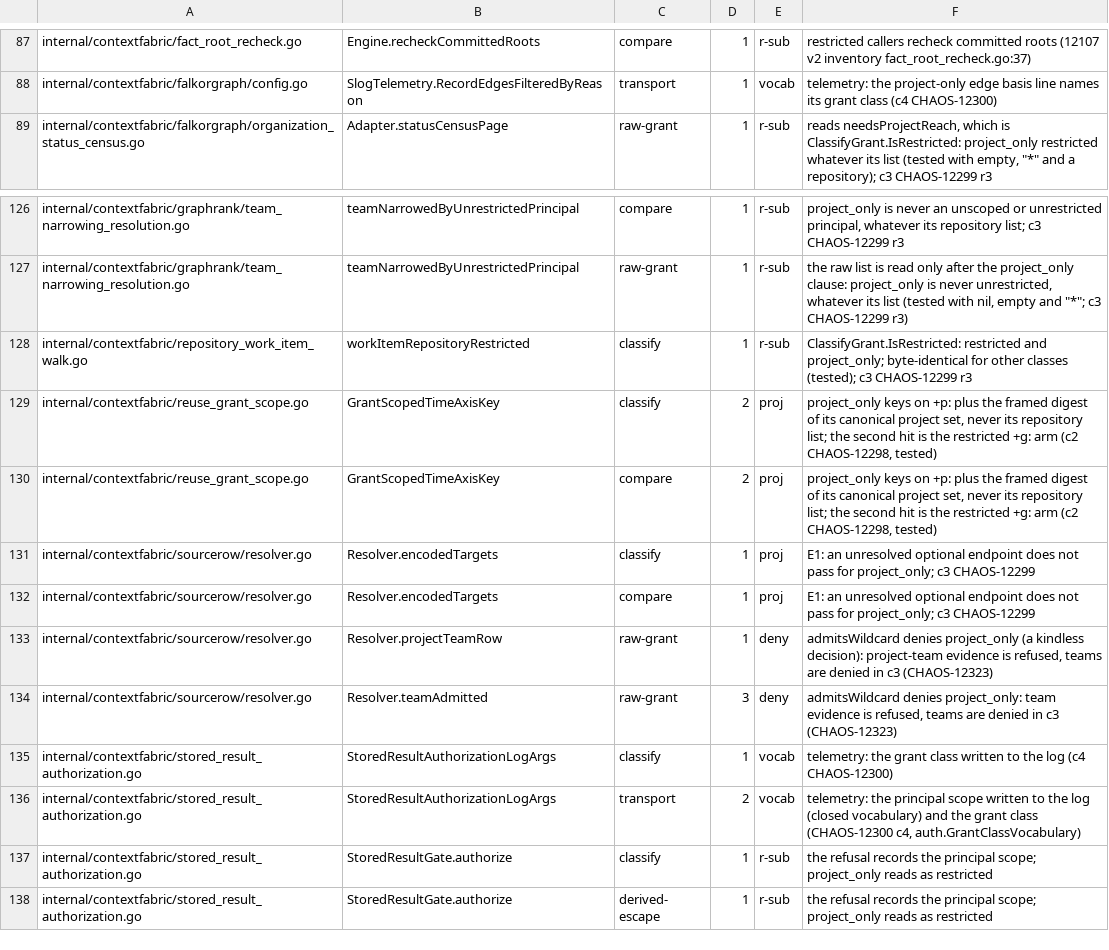
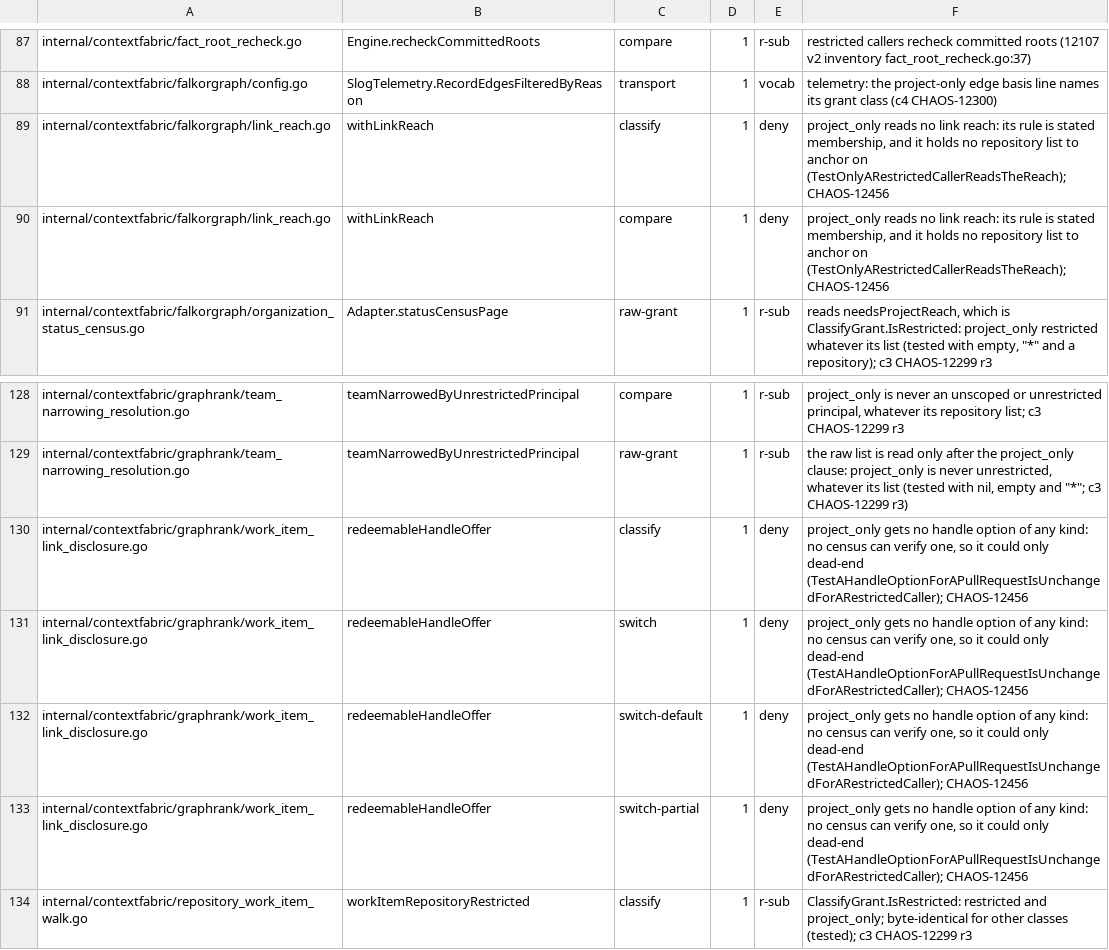
Before and after one commit to full-chaos/dev-health-acr, a TSV file: internal/cigates/grantclass/decisions.tsv, drawn as a sheet; only a part is shown, gaps mark what is left out; the shorter side is filled out with more unchanged rows.

Commit message:
fix(graphrank): CHAOS-12456 resolve a repo-less work item for a restricted caller through a native link
A restricted caller reaches a repo-less work item by one rule: a native link of
record to a pull request of a granted repository. The census reads the library's
link arm over the handle's candidates; the grant check comes first, because the
library reads an empty list or a star as the organization. The node gate decides
from a read-time reach anchored on the grant, so nothing is stored and no rebuild
is needed. A lower tier, a team's repositories and the item's own repository never
grant. An item with a repository of its own stays decided by it.

The round for a bound handle no longer depends on searchTruncated, which hidden
rows set (executed: an inside subject committed only beside hidden rows). An
unresolved item is disclosed with one text whatever the cause, never as "does not
exist". No option dead-ends, and a remembered handle's drop is echoed.

```diff
--- a/internal/cigates/grantclass/decisions.tsv
+++ b/internal/cigates/grantclass/decisions.tsv
@@ -88,2 +88,4 @@ internal/contextfabric/fact_root_recheck.go	Engine.recheckCommittedRoots	compare
 internal/contextfabric/falkorgraph/config.go	SlogTelemetry.RecordEdgesFilteredByReason	transport	1	vocab	telemetry: the project-only edge basis line names its grant class (c4 CHAOS-12300)
+internal/contextfabric/falkorgraph/link_reach.go	withLinkReach	classify	1	deny	project_only reads no link reach: its rule is stated membership, and it holds no repository list to anchor on (TestOnlyARestrictedCallerReadsTheReach); CHAOS-12456
+internal/contextfabric/falkorgraph/link_reach.go	withLinkReach	compare	1	deny	project_only reads no link reach: its rule is stated membership, and it holds no repository list to anchor on (TestOnlyARestrictedCallerReadsTheReach); CHAOS-12456
 internal/contextfabric/falkorgraph/organization_status_census.go	Adapter.statusCensusPage	raw-grant	1	r-sub	reads needsProjectReach, which is ClassifyGrant.IsRestricted: project_only restricted whatever its list (tested with empty, "*" and a repository); c3 CHAOS-12299 r3
@@ -127,2 +129,6 @@ internal/contextfabric/graphrank/team_narrowing_resolution.go	teamNarrowedByUnre
 internal/contextfabric/graphrank/team_narrowing_resolution.go	teamNarrowedByUnrestrictedPrincipal	raw-grant	1	r-sub	the raw list is read only after the project_only clause: project_only is never unrestricted, whatever its list (tested with nil, empty and "*"; c3 CHAOS-12299 r3)
+internal/contextfabric/graphrank/work_item_link_disclosure.go	redeemableHandleOffer	classify	1	deny	project_only gets no handle option of any kind: no census can verify one, so it could only dead-end (TestAHandleOptionForAPullRequestIsUnchangedForARestrictedCaller); CHAOS-12456
+internal/contextfabric/graphrank/work_item_link_disclosure.go	redeemableHandleOffer	switch	1	deny	project_only gets no handle option of any kind: no census can verify one, so it could only dead-end (TestAHandleOptionForAPullRequestIsUnchangedForARestrictedCaller); CHAOS-12456
+internal/contextfabric/graphrank/work_item_link_disclosure.go	redeemableHandleOffer	switch-default	1	deny	project_only gets no handle option of any kind: no census can verify one, so it could only dead-end (TestAHandleOptionForAPullRequestIsUnchangedForARestrictedCaller); CHAOS-12456
+internal/contextfabric/graphrank/work_item_link_disclosure.go	redeemableHandleOffer	switch-partial	1	deny	project_only gets no handle option of any kind: no census can verify one, so it could only dead-end (TestAHandleOptionForAPullRequestIsUnchangedForARestrictedCaller); CHAOS-12456
 internal/contextfabric/repository_work_item_walk.go	workItemRepositoryRestricted	classify	1	r-sub	ClassifyGrant.IsRestricted: restricted and project_only; byte-identical for other classes (tested); c3 CHAOS-12299 r3
```
Also changed, not shown: 33 other files.
